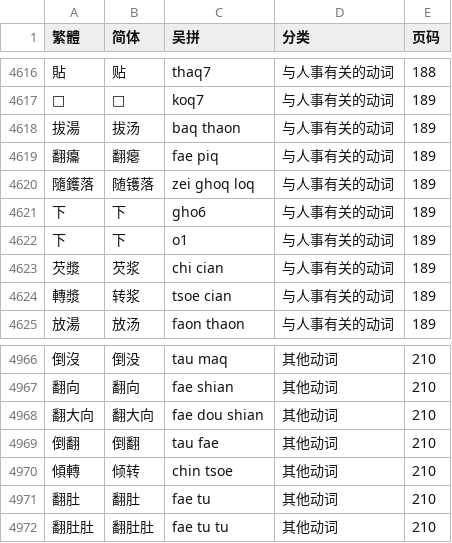
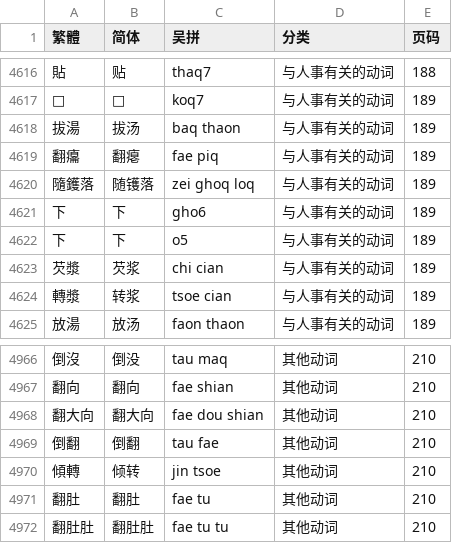
Before and after one commit to ionkaon/data, a TSV file: 《阿拉宁波话(修订版)》索引.tsv, drawn as a sheet; only a part is shown, gaps mark what is left out; the diff covers the shown part only.

```diff
--- a/《阿拉宁波话(修订版)》索引.tsv
+++ b/《阿拉宁波话(修订版)》索引.tsv
@@ -4621,3 +4621,3 @@
 下	下	gho6	与人事有关的动词	189
-下	下	o1	与人事有关的动词	189
+下	下	o5	与人事有关的动词	189
 芡漿	芡浆	chi cian	与人事有关的动词	189
@@ -4969,3 +4969,3 @@
 倒翻	倒翻	tau fae	其他动词	210
-傾轉	倾转	chin tsoe	其他动词	210
+傾轉	倾转	jin tsoe	其他动词	210
 翻肚	翻肚	fae tu	其他动词	210
```
Also changed, not shown: 1 added row and 8 edited cells elsewhere in this file.
